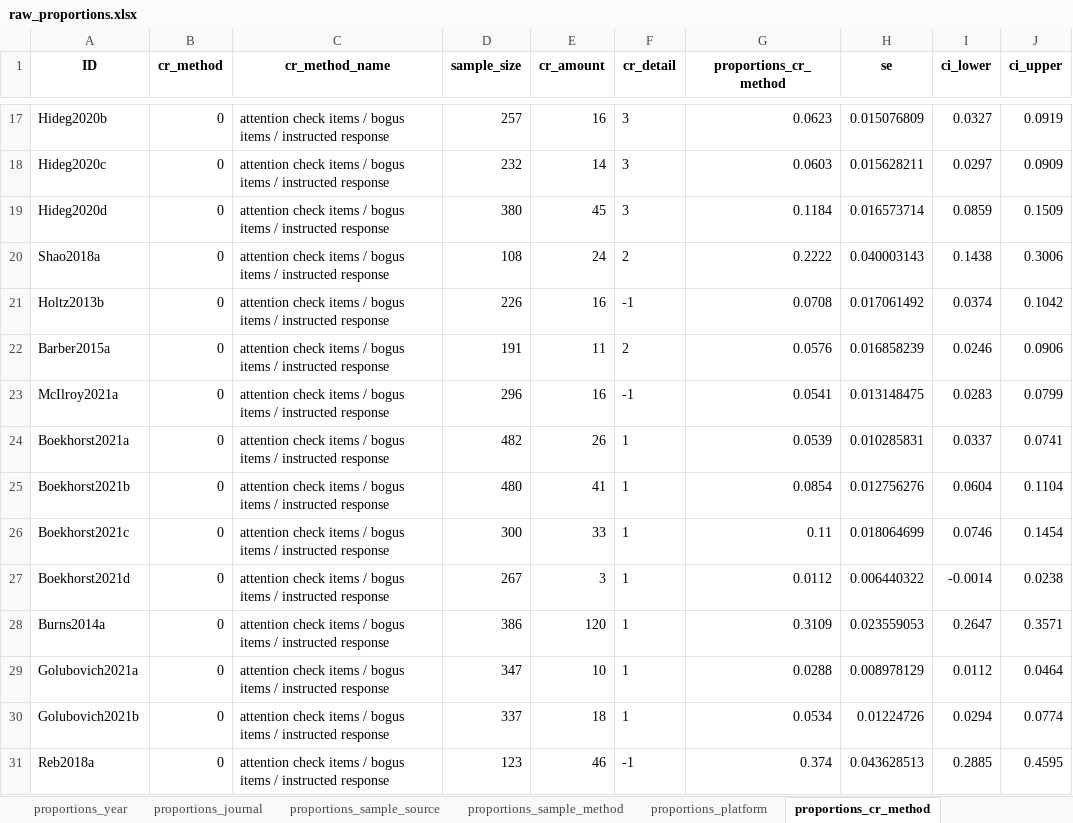
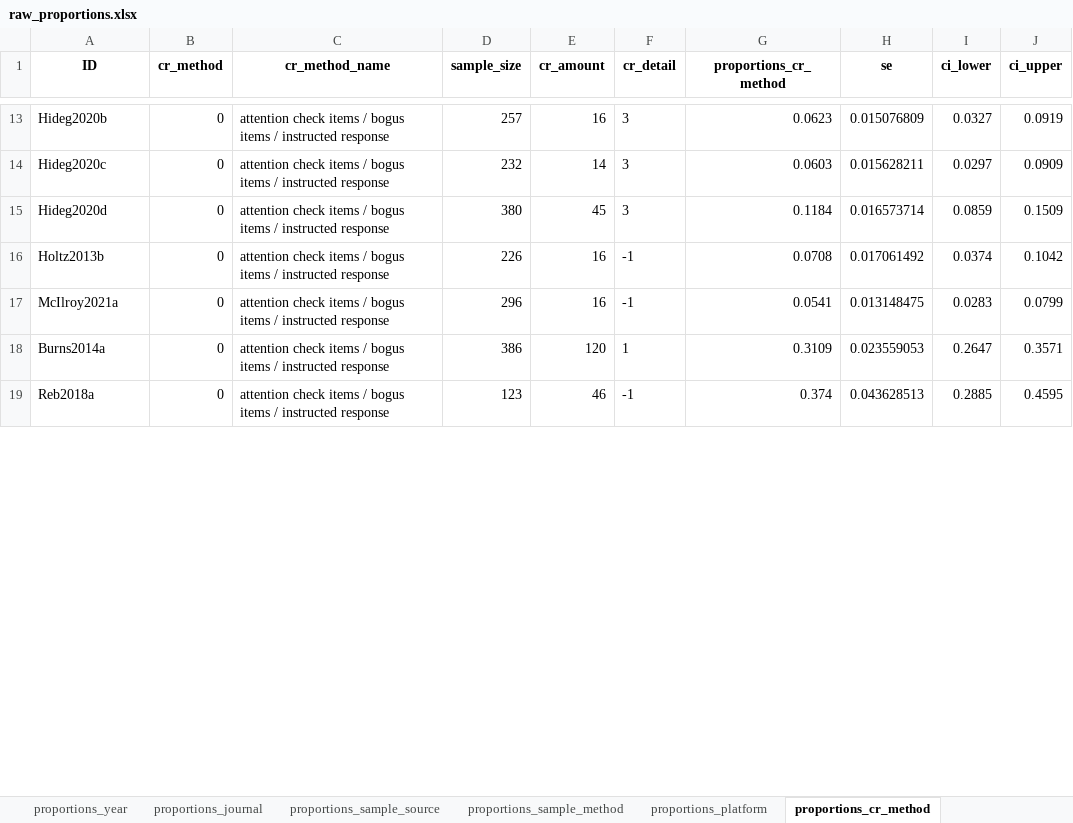
Before and after one commit to cory-moore/careless_response_meta_analysis, an Excel workbook: results/raw_proportions.xlsx, sheet proportions_cr_method, drawn as a sheet; only a part is shown, gaps mark what is left out; values as stored, in another font and other column widths than the file's, no borders; removed rows and columns are numbered as before the commit, all else as after; the diff covers the shown part only; the diff names each change by its address in the sheet, - before the commit and + after, or states it on an @@ line.

```diff
--- a/results/raw_proportions.xlsx (sheet proportions_cr_method)
+++ b/results/raw_proportions.xlsx (sheet proportions_cr_method)
-row 20: Shao2018a | 0 | attention check items / bogus items / instructed response | 108 | 24 | 2 | 0.2222 | 0.040003143 | 0.1438 | 0.3006
-row 22: Barber2015a | 0 | attention check items / bogus items / instructed response | 191 | 11 | 2 | 0.0576 | 0.016858239 | 0.0246 | 0.0906
-row 24: Boekhorst2021a | 0 | attention check items / bogus items / instructed response | 482 | 26 | 1 | 0.0539 | 0.010285831 | 0.0337 | 0.0741
-row 25: Boekhorst2021b | 0 | attention check items / bogus items / instructed response | 480 | 41 | 1 | 0.0854 | 0.012756276 | 0.0604 | 0.1104
-row 26: Boekhorst2021c | 0 | attention check items / bogus items / instructed response | 300 | 33 | 1 | 0.11 | 0.018064699 | 0.0746 | 0.1454
-row 27: Boekhorst2021d | 0 | attention check items / bogus items / instructed response | 267 | 3 | 1 | 0.0112 | 0.006440322 | -0.0014 | 0.0238
-row 29: Golubovich2021a | 0 | attention check items / bogus items / instructed response | 347 | 10 | 1 | 0.0288 | 0.008978129 | 0.0112 | 0.0464
-row 30: Golubovich2021b | 0 | attention check items / bogus items / instructed response | 337 | 18 | 1 | 0.0534 | 0.01224726 | 0.0294 | 0.0774
```
Also changed, not shown: 3 added rows, 7 removed rows and 3 edited cells elsewhere in this sheet, sheet proportions_cr_type, sheet proportions_year, sheet proportions_sample_method, sheet proportions_journal, sheet proportions_sample_source, sheet proportions_total, 1 more sheet, results/frequencies.xlsx, 13 other files.
